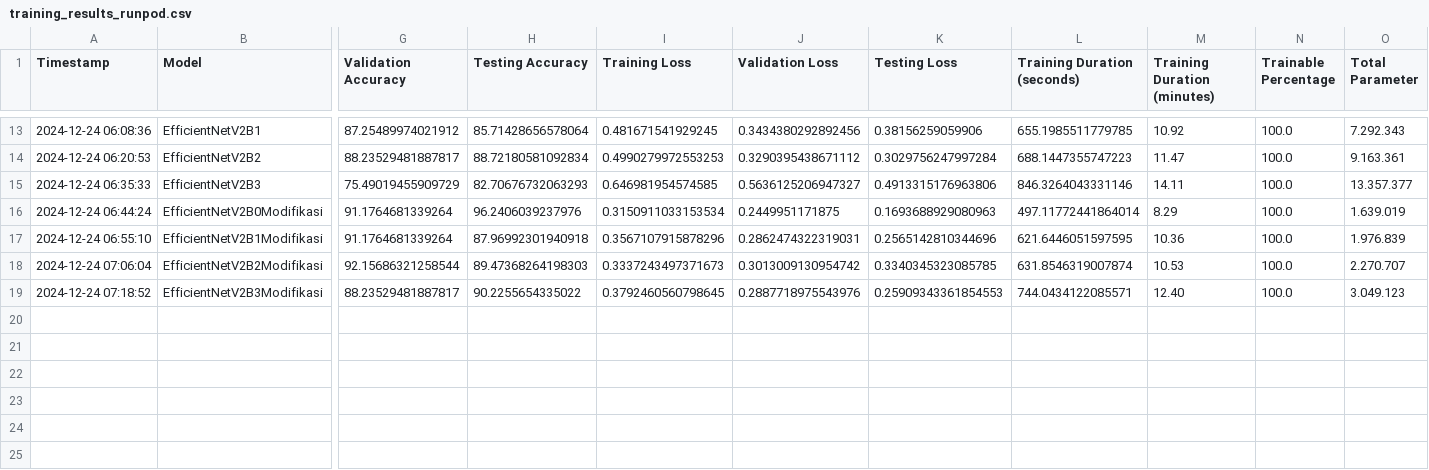
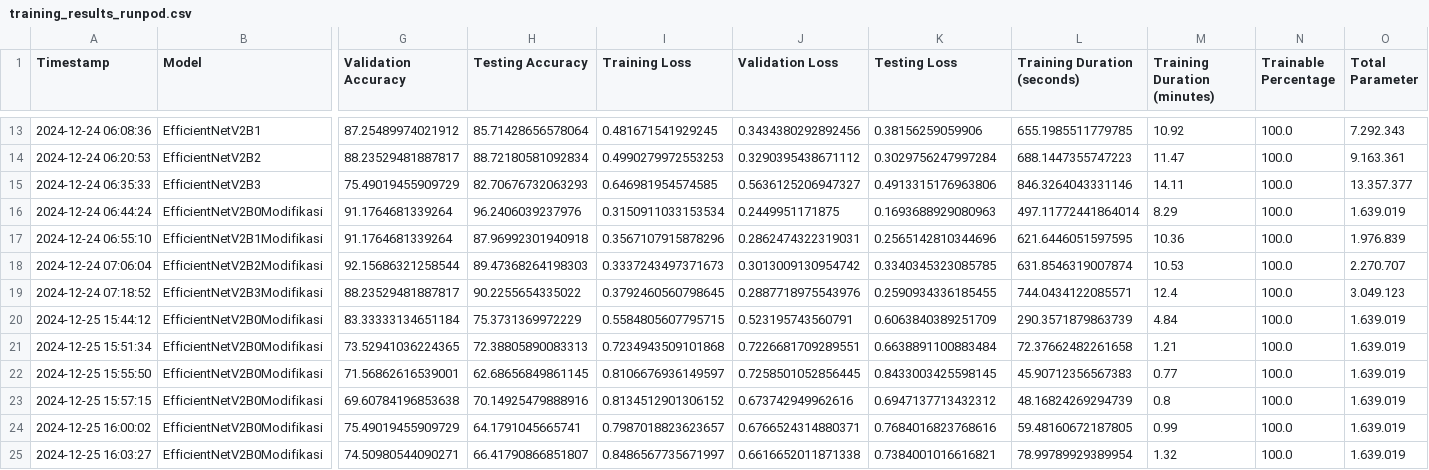
Before and after one commit to AbiyaMakruf/TelU-Tubes-ProjectAkhir-BeanLeaf, a CSV file: results/csv/training_results_runpod.csv, drawn as a sheet; only a part is shown, gaps mark what is left out; rows hold the shown columns only; the diff names each change by its address in the sheet, - before the commit and + after, or states it on an @@ line.

Commit message:
add: training kFold

```diff
--- a/results/csv/training_results_runpod.csv
+++ b/results/csv/training_results_runpod.csv
-K19 (Testing Loss): 0.25909343361854553
+K19 (Testing Loss): 0.2590934336185455
-M19 (Training Duration (minutes)): 12.40
+M19 (Training Duration (minutes)): 12.4
+row 20: 2024-12-25 15:44:12 | EfficientNetV2B0Modifikasi | 83.33333134651184 | 75.3731369972229 | 0.5584805607795715 | 0.523195743560791 | 0.6063840389251709 | 290.3571879863739 | 4.84 | 100.0 | 1.639.019
+row 21: 2024-12-25 15:51:34 | EfficientNetV2B0Modifikasi | 73.52941036224365 | 72.38805890083313 | 0.7234943509101868 | 0.7226681709289551 | 0.6638891100883484 | 72.37662482261658 | 1.21 | 100.0 | 1.639.019
+row 22: 2024-12-25 15:55:50 | EfficientNetV2B0Modifikasi | 71.56862616539001 | 62.68656849861145 | 0.8106676936149597 | 0.7258501052856445 | 0.8433003425598145 | 45.90712356567383 | 0.77 | 100.0 | 1.639.019
+row 23: 2024-12-25 15:57:15 | EfficientNetV2B0Modifikasi | 69.60784196853638 | 70.14925479888916 | 0.8134512901306152 | 0.673742949962616 | 0.6947137713432312 | 48.16824269294739 | 0.8 | 100.0 | 1.639.019
+row 24: 2024-12-25 16:00:02 | EfficientNetV2B0Modifikasi | 75.49019455909729 | 64.1791045665741 | 0.7987018823623657 | 0.6766524314880371 | 0.7684016823768616 | 59.48160672187805 | 0.99 | 100.0 | 1.639.019
+row 25: 2024-12-25 16:03:27 | EfficientNetV2B0Modifikasi | 74.50980544090271 | 66.41790866851807 | 0.8486567735671997 | 0.6616652011871338 | 0.7384001016616821 | 78.99789929389954 | 1.32 | 100.0 | 1.639.019
```
Also changed, not shown: 12 other files.
